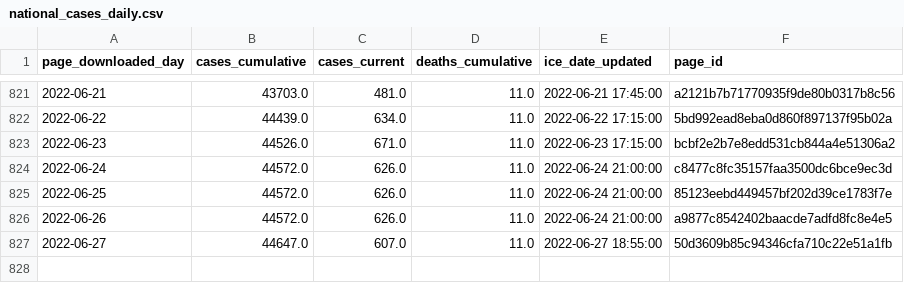
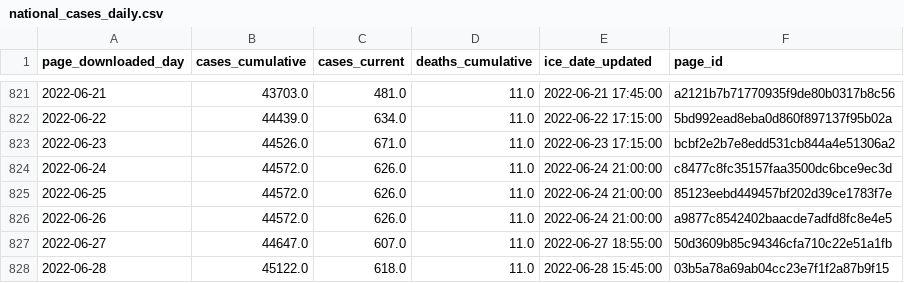
Before and after one commit to vera-institute/ice-detention-covid, a CSV file: data_daily/national_cases_daily.csv, drawn as a sheet; only a part is shown, gaps mark what is left out.

```diff
--- a/data_daily/national_cases_daily.csv
+++ b/data_daily/national_cases_daily.csv
@@ -827 +827,2 @@ page_downloaded_day,cases_cumulative,cases_current,deaths_cumulative,ice_date_up
 2022-06-27,44647.0,607.0,11.0,2022-06-27 18:55:00,50d3609b85c94346cfa710c22e51a1fb
+2022-06-28,45122.0,618.0,11.0,2022-06-28 15:45:00,03b5a78a69ab04cc23e7f1f2a87b9f15
```
Also changed, not shown: data_daily/national_population_daily.csv, data_daily/national_tests_daily.csv, 6 other files.
